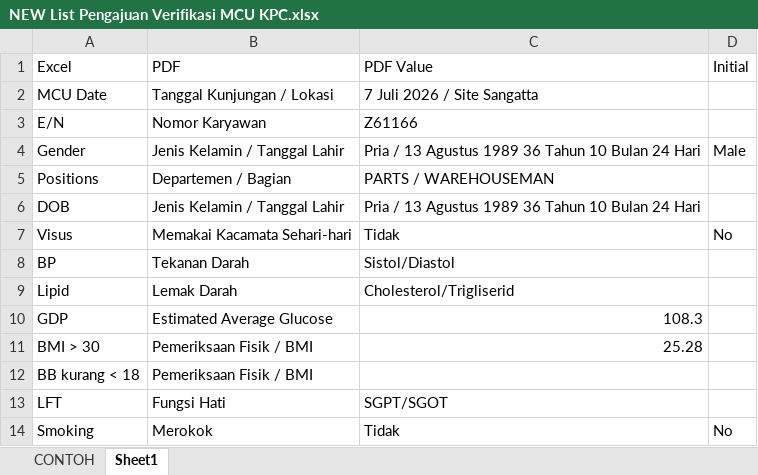
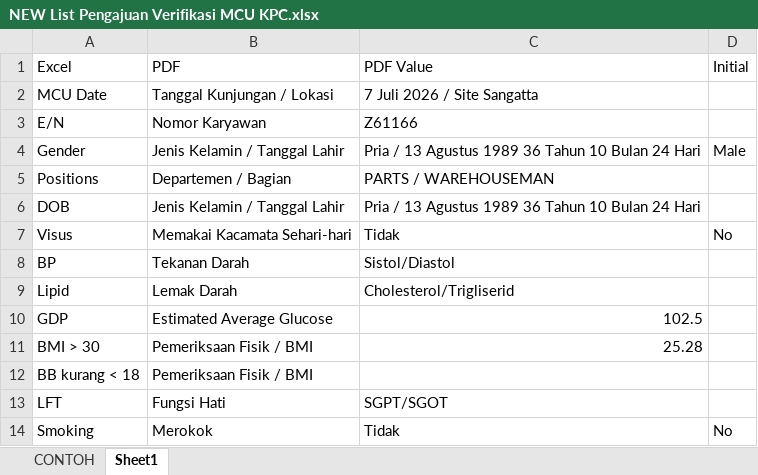
Before and after one commit to mismail26934-hub/mcu, an Excel workbook: next-app/Excel File/NEW List Pengajuan Verifikasi MCU KPC.xlsx, sheet Sheet1, drawn as a sheet; values as stored, in another font and other column widths than the file's, no borders; the diff names each change by its address in the sheet, - before the commit and + after, or states it on an @@ line.

Commit message:
feat/next.js

```diff
--- a/next-app/Excel File/NEW List Pengajuan Verifikasi MCU KPC.xlsx (sheet Sheet1)
+++ b/next-app/Excel File/NEW List Pengajuan Verifikasi MCU KPC.xlsx (sheet Sheet1)
-C10 (PDF Value): 108.3
+C10 (PDF Value): 102.5
```
